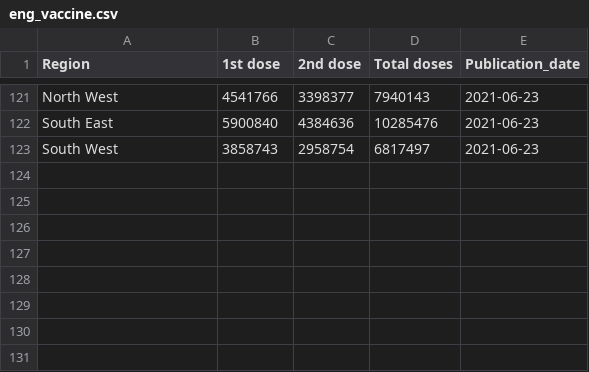
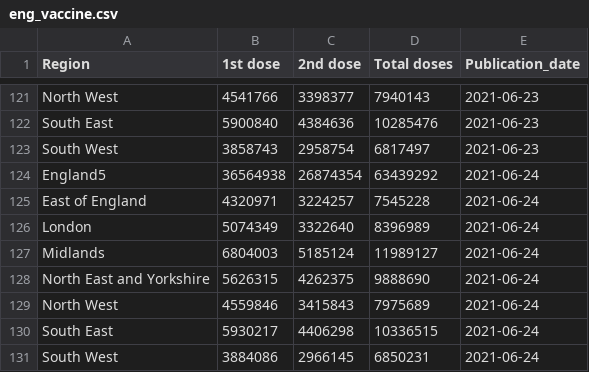
Before and after one commit to externality44/Automate-vaccine-briefing, a CSV file: data/eng_vaccine.csv, drawn as a sheet; only a part is shown, gaps mark what is left out; the diff names each change by its address in the sheet, - before the commit and + after, or states it on an @@ line.

```diff
--- a/data/eng_vaccine.csv
+++ b/data/eng_vaccine.csv
+row 124: England5 | 36564938 | 26874354 | 63439292 | 2021-06-24
+row 125: East of England | 4320971 | 3224257 | 7545228 | 2021-06-24
+row 126: London | 5074349 | 3322640 | 8396989 | 2021-06-24
+row 127: Midlands | 6804003 | 5185124 | 11989127 | 2021-06-24
+row 128: North East and Yorkshire | 5626315 | 4262375 | 9888690 | 2021-06-24
+row 129: North West | 4559846 | 3415843 | 7975689 | 2021-06-24
+row 130: South East | 5930217 | 4406298 | 10336515 | 2021-06-24
+row 131: South West | 3884086 | 2966145 | 6850231 | 2021-06-24
```
Also changed, not shown: data/NI_vaccine.csv, data/scot_vaccine.csv, 1 other file.
